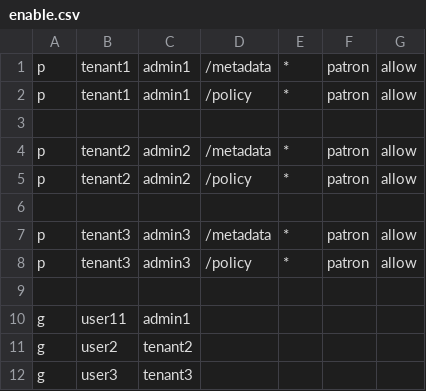
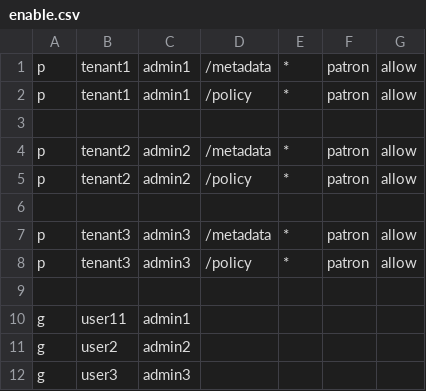
Before and after one commit to casbin/openstack-policy-editor, a CSV file: etc/patron/enable.csv, drawn as a sheet.

Commit message:
Fix typo in enable policy.

```diff
--- a/etc/patron/enable.csv
+++ b/etc/patron/enable.csv
@@ -10,3 +10,3 @@ p, tenant3, admin3, /policy, *, patron, allow
 g, user11, admin1
-g, user2, tenant2
-g, user3, tenant3
+g, user2, admin2
+g, user3, admin3
```
